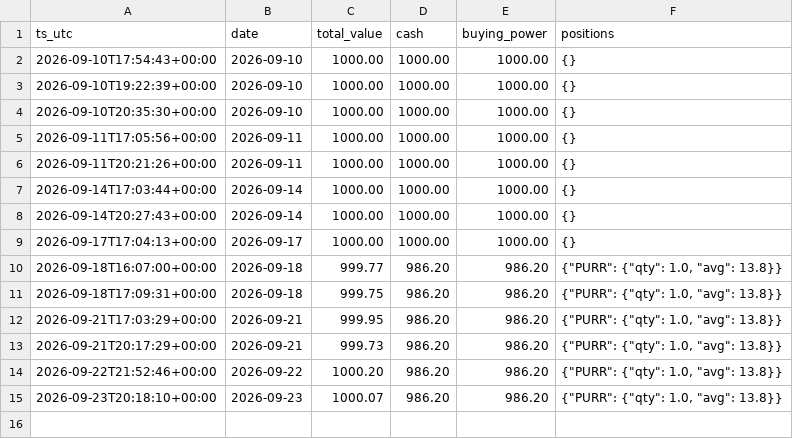
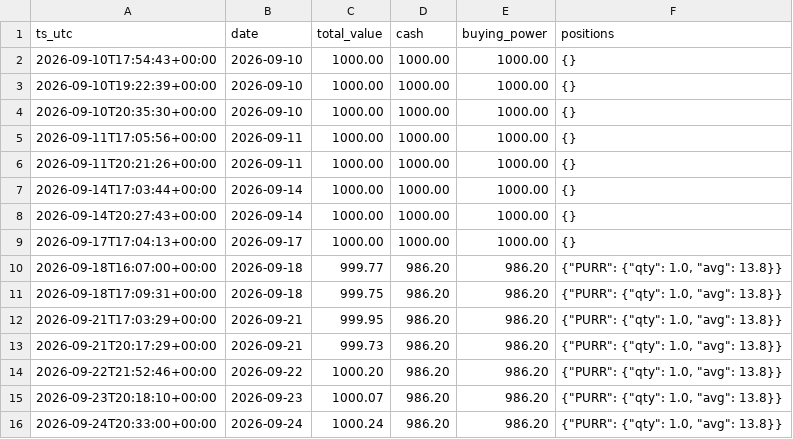
Before and after one commit to Lilylu0718/robinhood, a CSV file: equity.csv, drawn as a sheet; the diff names each change by its address in the sheet, - before the commit and + after, or states it on an @@ line.

```diff
--- a/equity.csv
+++ b/equity.csv
+row 16: 2026-09-24T20:33:00+00:00 | 2026-09-24 | 1000.24 | 986.20 | 986.20 | {"PURR": {"qty": 1.0, "avg": 13.8}}
```
Also changed, not shown: decisions.csv, 1 other file.
